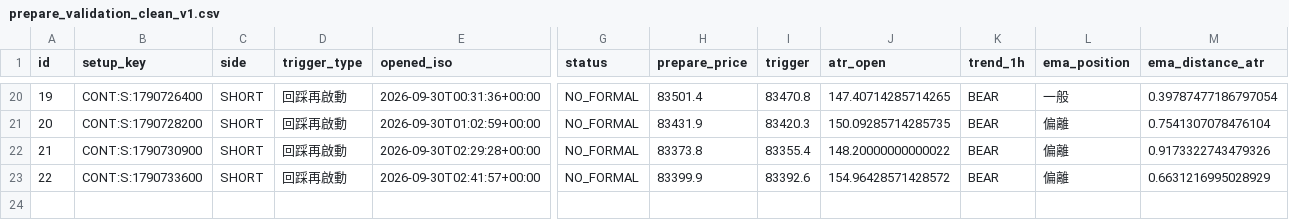
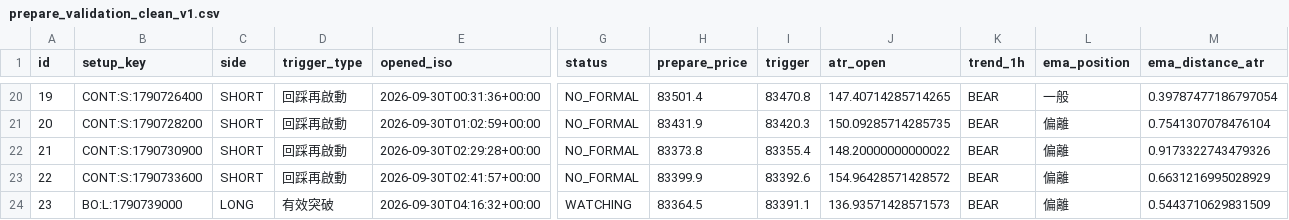
Before and after one commit to 126liangting-sketch/crypto-market-radar, a CSV file: prepare_validation_clean_v1.csv, drawn as a sheet; only a part is shown, gaps mark what is left out; rows hold the shown columns only; the diff names each change by its address in the sheet, - before the commit and + after, or states it on an @@ line.

```diff
--- a/prepare_validation_clean_v1.csv
+++ b/prepare_validation_clean_v1.csv
+row 24: 23 | BO:L:1790739000 | LONG | 有效突破 | 2026-09-30T04:16:32+00:00 | WATCHING | 83364.5 | 83391.1 | 136.93571428571573 | BEAR | 偏離 | 0.5443710629831509
```
Also changed, not shown: paper_trades_clean_v1.csv, setup_lifecycle_clean_v1.csv, 4 other files.
